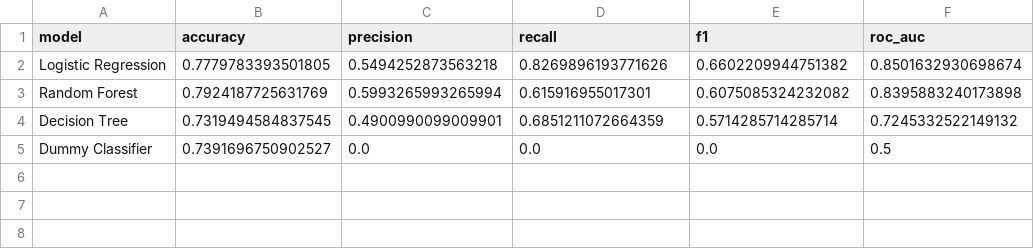
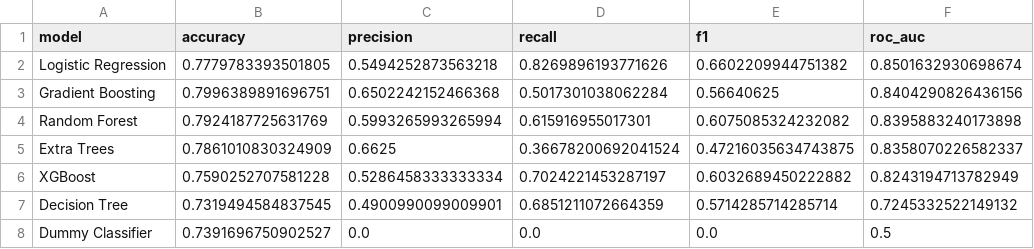
Before and after one commit to Rishi799/health-wellness-mlops, a CSV file: reports/model_comparison.csv, drawn as a sheet; the diff names each change by its address in the sheet, - before the commit and + after, or states it on an @@ line.

Commit message:
Add XGBoost and expand model comparison

```diff
--- a/reports/model_comparison.csv
+++ b/reports/model_comparison.csv
+row 3: Gradient Boosting | 0.7996389891696751 | 0.6502242152466368 | 0.5017301038062284 | 0.56640625 | 0.8404290826436156
+row 5: Extra Trees | 0.7861010830324909 | 0.6625 | 0.36678200692041524 | 0.47216035634743875 | 0.8358070226582337
+row 6: XGBoost | 0.7590252707581228 | 0.5286458333333334 | 0.7024221453287197 | 0.6032689450222882 | 0.8243194713782949
```
Also changed, not shown: 3 other files.
